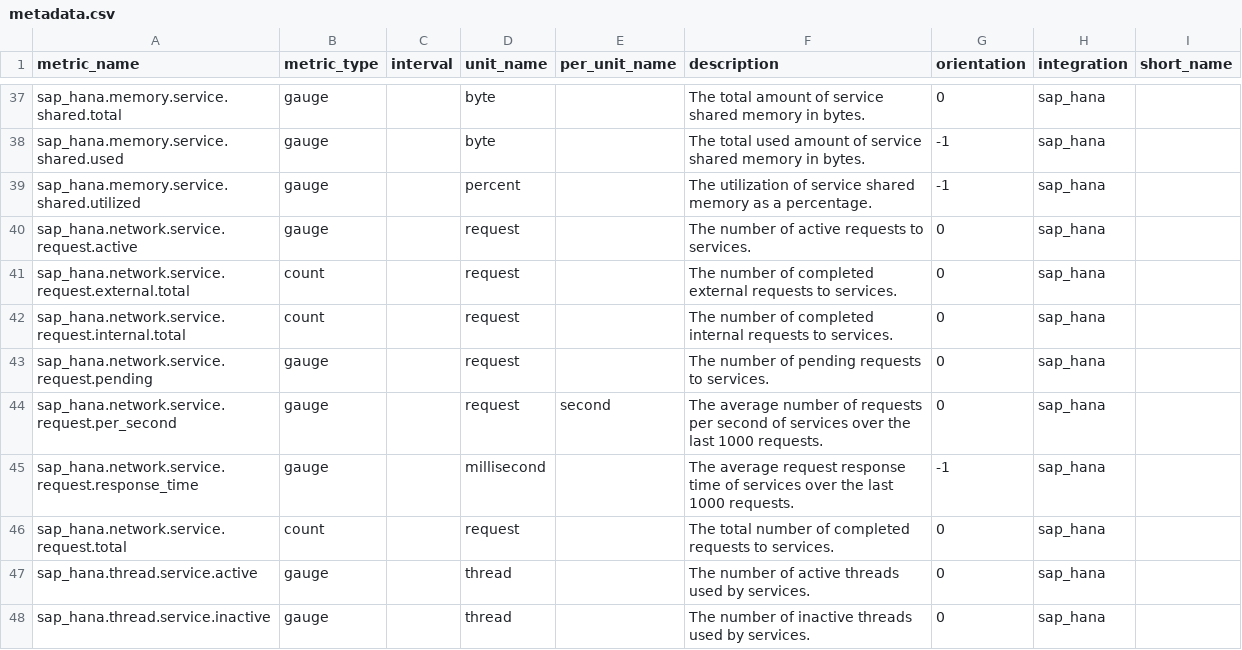
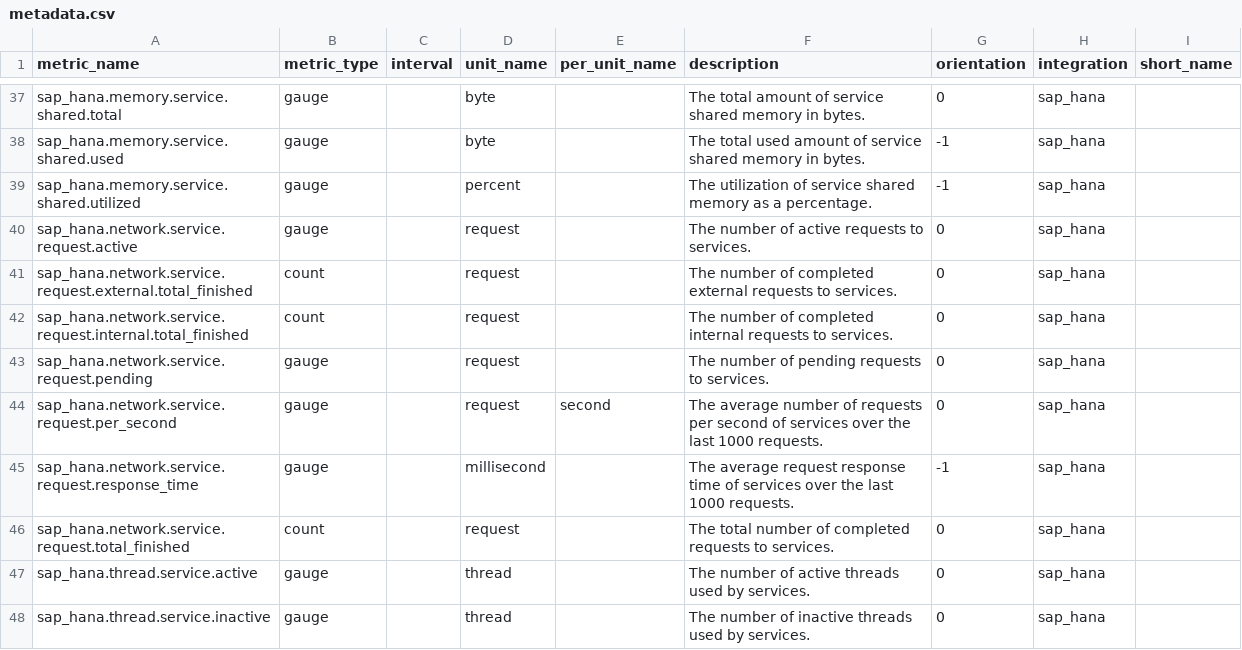
Before and after one commit to sileht/integrations-core, a CSV file: sap_hana/metadata.csv, drawn as a sheet; only a part is shown, gaps mark what is left out.

```diff
--- a/sap_hana/metadata.csv
+++ b/sap_hana/metadata.csv
@@ -40,4 +40,4 @@ sap_hana.memory.service.shared.utilized,gauge,,percent,,The utilization of servi
 sap_hana.network.service.request.active,gauge,,request,,The number of active requests to services.,0,sap_hana,
-sap_hana.network.service.request.external.total,count,,request,,The number of completed external requests to services.,0,sap_hana,
-sap_hana.network.service.request.internal.total,count,,request,,The number of completed internal requests to services.,0,sap_hana,
+sap_hana.network.service.request.external.total_finished,count,,request,,The number of completed external requests to services.,0,sap_hana,
+sap_hana.network.service.request.internal.total_finished,count,,request,,The number of completed internal requests to services.,0,sap_hana,
 sap_hana.network.service.request.pending,gauge,,request,,The number of pending requests to services.,0,sap_hana,
@@ -45,3 +45,3 @@ sap_hana.network.service.request.per_second,gauge,,request,second,The average nu
 sap_hana.network.service.request.response_time,gauge,,millisecond,,The average request response time of services over the last 1000 requests.,-1,sap_hana,
-sap_hana.network.service.request.total,count,,request,,The total number of completed requests to services.,0,sap_hana,
+sap_hana.network.service.request.total_finished,count,,request,,The total number of completed requests to services.,0,sap_hana,
 sap_hana.thread.service.active,gauge,,thread,,The number of active threads used by services.,0,sap_hana,
```
Also changed, not shown: 2 other files.
